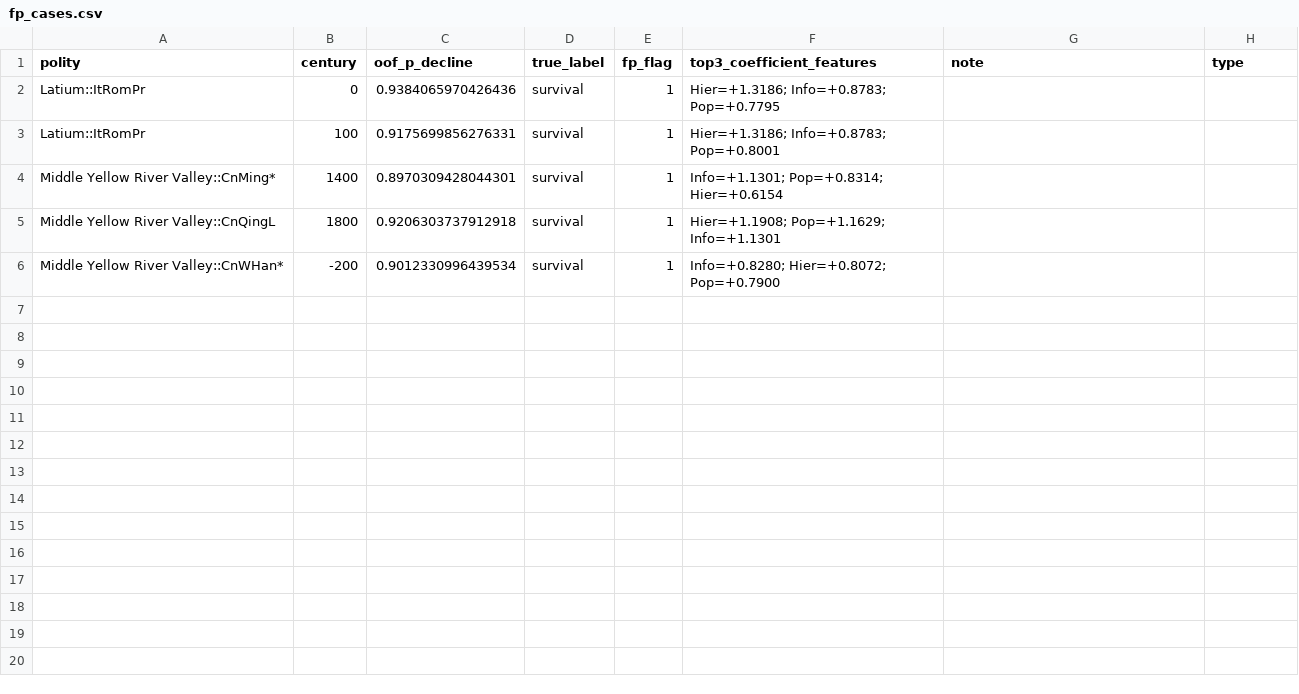
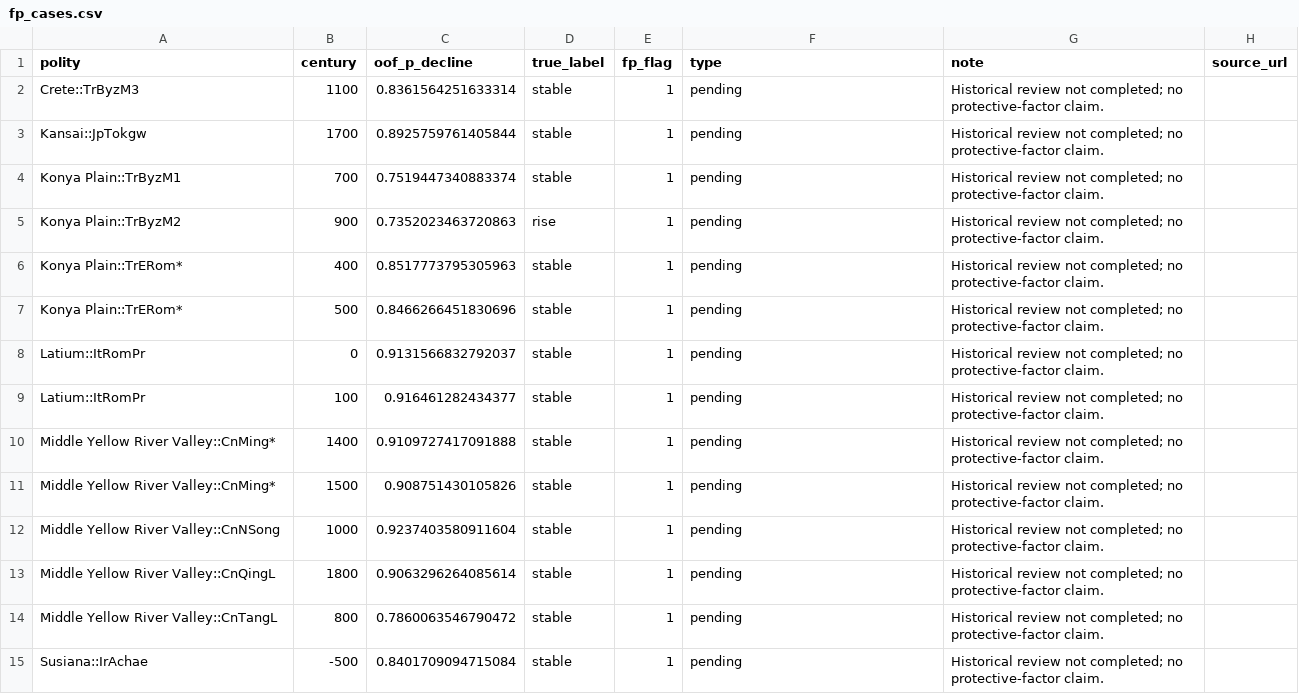
Before and after one commit to ShalikS-74/Vdui_mini_project, a CSV file: data/fp_cases.csv, drawn as a sheet.

Commit message:
Update fp_cases.csv

```diff
--- a/data/fp_cases.csv
+++ b/data/fp_cases.csv
@@ -1,6 +1,15 @@
-polity,century,oof_p_decline,true_label,fp_flag,top3_coefficient_features,note,type
-Latium::ItRomPr,0,0.9384065970426436,survival,1,Hier=+1.3186; Info=+0.8783; Pop=+0.7795,,
-Latium::ItRomPr,100,0.9175699856276331,survival,1,Hier=+1.3186; Info=+0.8783; Pop=+0.8001,,
-Middle Yellow River Valley::CnMing*,1400,0.8970309428044301,survival,1,Info=+1.1301; Pop=+0.8314; Hier=+0.6154,,
-Middle Yellow River Valley::CnQingL,1800,0.9206303737912918,survival,1,Hier=+1.1908; Pop=+1.1629; Info=+1.1301,,
-Middle Yellow River Valley::CnWHan*,-200,0.9012330996439534,survival,1,Info=+0.8280; Hier=+0.8072; Pop=+0.7900,,
+polity,century,oof_p_decline,true_label,fp_flag,type,note,source_url
+Crete::TrByzM3,1100,0.8361564251633314,stable,1,pending,Historical review not completed; no protective-factor claim.,
+Kansai::JpTokgw,1700,0.8925759761405844,stable,1,pending,Historical review not completed; no protective-factor claim.,
+Konya Plain::TrByzM1,700,0.7519447340883374,stable,1,pending,Historical review not completed; no protective-factor claim.,
+Konya Plain::TrByzM2,900,0.7352023463720863,rise,1,pending,Historical review not completed; no protective-factor claim.,
+Konya Plain::TrERom*,400,0.8517773795305963,stable,1,pending,Historical review not completed; no protective-factor claim.,
+Konya Plain::TrERom*,500,0.8466266451830696,stable,1,pending,Historical review not completed; no protective-factor claim.,
+Latium::ItRomPr,0,0.9131566832792037,stable,1,pending,Historical review not completed; no protective-factor claim.,
+Latium::ItRomPr,100,0.916461282434377,stable,1,pending,Historical review not completed; no protective-factor claim.,
+Middle Yellow River Valley::CnMing*,1400,0.9109727417091888,stable,1,pending,Historical review not completed; no protective-factor claim.,
+Middle Yellow River Valley::CnMing*,1500,0.908751430105826,stable,1,pending,Historical review not completed; no protective-factor claim.,
+Middle Yellow River Valley::CnNSong,1000,0.9237403580911604,stable,1,pending,Historical review not completed; no protective-factor claim.,
+Middle Yellow River Valley::CnQingL,1800,0.9063296264085614,stable,1,pending,Historical review not completed; no protective-factor claim.,
+Middle Yellow River Valley::CnTangL,800,0.7860063546790472,stable,1,pending,Historical review not completed; no protective-factor claim.,
+Susiana::IrAchae,-500,0.8401709094715084,stable,1,pending,Historical review not completed; no protective-factor claim.,
```
